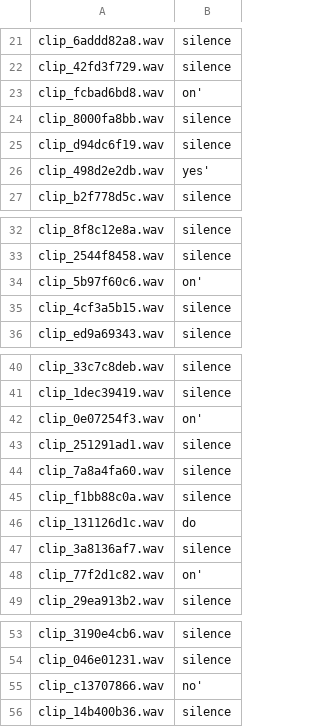
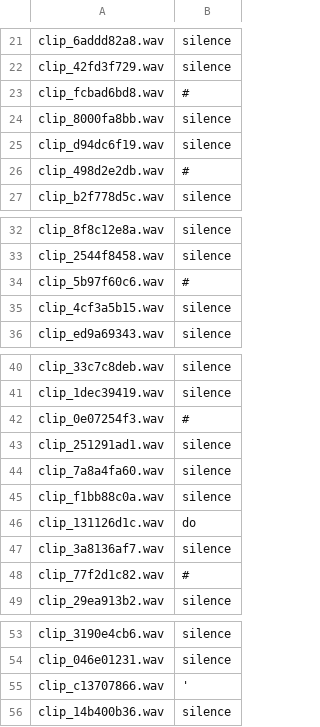
Before and after one commit to diggerdu/Debussy, a CSV file: patch/silence3.csv, drawn as a sheet; only a part is shown, gaps mark what is left out; the diff covers the shown part only.

```diff
--- a/patch/silence3.csv
+++ b/patch/silence3.csv
@@ -22,6 +22,6 @@ clip_6addd82a8.wav,silence
 clip_42fd3f729.wav,silence
-clip_fcbad6bd8.wav,on'
+clip_fcbad6bd8.wav,#
 clip_8000fa8bb.wav,silence
 clip_d94dc6f19.wav,silence
-clip_498d2e2db.wav,yes'
+clip_498d2e2db.wav,#
 clip_b2f778d5c.wav,silence
@@ -33,3 +33,3 @@ clip_8f8c12e8a.wav,silence
 clip_2544f8458.wav,silence
-clip_5b97f60c6.wav,on'
+clip_5b97f60c6.wav,#
 clip_4cf3a5b15.wav,silence
@@ -41,3 +41,3 @@ clip_33c7c8deb.wav,silence
 clip_1dec39419.wav,silence
-clip_0e07254f3.wav,on'
+clip_0e07254f3.wav,#
 clip_251291ad1.wav,silence
@@ -47,3 +47,3 @@ clip_131126d1c.wav,do
 clip_3a8136af7.wav,silence
-clip_77f2d1c82.wav,on'
+clip_77f2d1c82.wav,#
 clip_29ea913b2.wav,silence
@@ -54,3 +54,3 @@ clip_3190e4cb6.wav,silence
 clip_046e01231.wav,silence
-clip_c13707866.wav,no'
+clip_c13707866.wav,'
 clip_14b400b36.wav,silence
```
Also changed, not shown: 1 edited cell elsewhere in this file, patch/silence0.csv, patch/silence1.csv, 28 other files.
